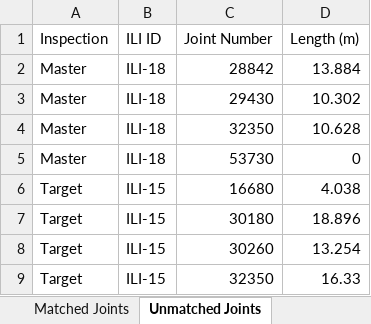
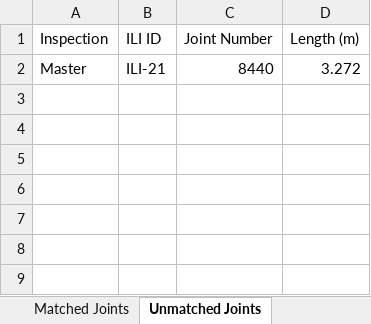
Before and after one commit to Lin2xdd/joint-matching-algo, an Excel workbook: Sample Output/integrated_matching_results.xlsx, sheet Unmatched Joints, drawn as a sheet; values as stored, in another font and other column widths than the file's, no borders; the diff names each change by its address in the sheet, - before the commit and + after, or states it on an @@ line.

```diff
--- a/Sample Output/integrated_matching_results.xlsx (sheet Unmatched Joints)
+++ b/Sample Output/integrated_matching_results.xlsx (sheet Unmatched Joints)
-B2 (ILI ID): ILI-18
+B2 (ILI ID): ILI-21
-C2 (Joint Number): 28842
+C2 (Joint Number): 8440
-D2 (Length (m)): 13.884
+D2 (Length (m)): 3.272
-row 3: Master | ILI-18 | 29430 | 10.302
-row 4: Master | ILI-18 | 32350 | 10.628
-row 5: Master | ILI-18 | 53730 | 0
-row 6: Target | ILI-15 | 16680 | 4.038
-row 7: Target | ILI-15 | 30180 | 18.896
-row 8: Target | ILI-15 | 30260 | 13.254
-row 9: Target | ILI-15 | 32350 | 16.33
```
Also changed, not shown: sheet Matched Joints, sheet Summary, 61 other files.
